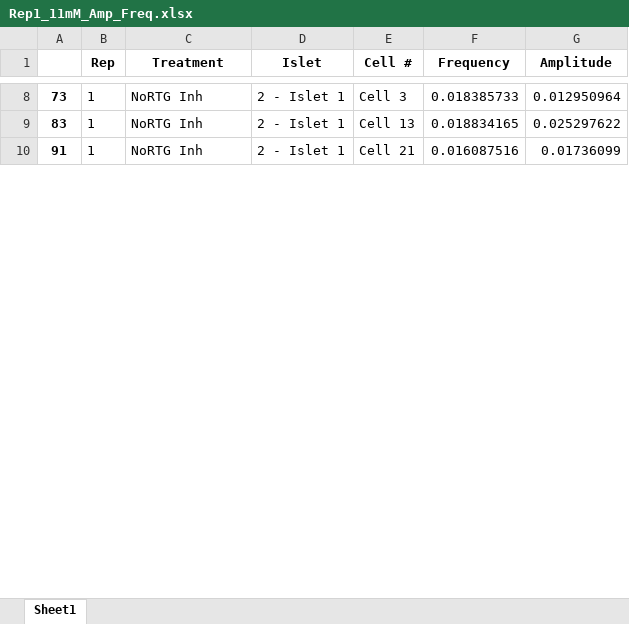
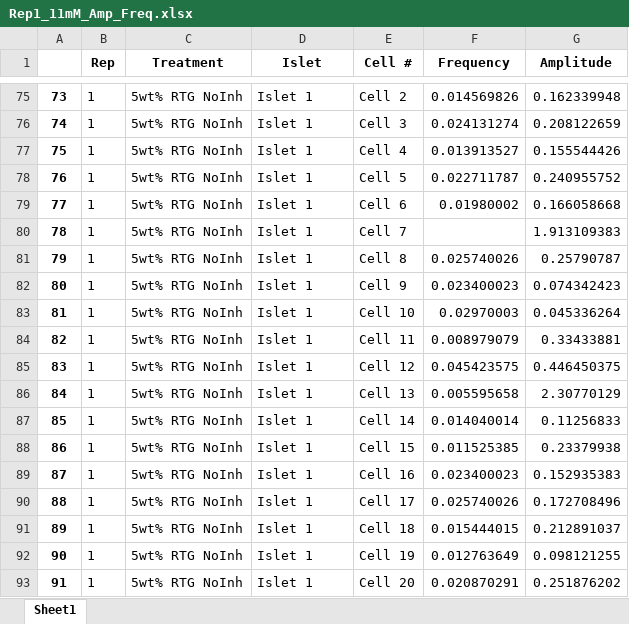
Before and after one commit to s-morrall/Calucium-Analysis, an Excel workbook: Refined_Program/Report/Rep1_11mM_Amp_Freq.xlsx, sheet Sheet1, drawn as a sheet; only a part is shown, gaps mark what is left out; values as stored, in another font and other column widths than the file's, no borders; addresses are those after the commit; the diff covers the shown part only; the diff names each change by its address in the sheet, - before the commit and + after, or states it on an @@ line.

```diff
--- a/Refined_Program/Report/Rep1_11mM_Amp_Freq.xlsx (sheet Sheet1)
+++ b/Refined_Program/Report/Rep1_11mM_Amp_Freq.xlsx (sheet Sheet1)
-C75 (Treatment): NoRTG Inh
+C75 (Treatment): 5wt% RTG NoInh
-D75 (Islet): 2 - Islet 1
+D75 (Islet): Islet 1
-E75 (Cell #): Cell 3
+E75 (Cell #): Cell 2
-F75 (Frequency): 0.018385733
+F75 (Frequency): 0.014569826
-G75 (Amplitude): 0.012950964
+G75 (Amplitude): 0.162339948
+row 76: 74 | 1 | 5wt% RTG NoInh | Islet 1 | Cell 3 | 0.024131274 | 0.208122659
+row 77: 75 | 1 | 5wt% RTG NoInh | Islet 1 | Cell 4 | 0.013913527 | 0.155544426
+row 78: 76 | 1 | 5wt% RTG NoInh | Islet 1 | Cell 5 | 0.022711787 | 0.240955752
+row 79: 77 | 1 | 5wt% RTG NoInh | Islet 1 | Cell 6 | 0.01980002 | 0.166058668
+row 80: 78 | 1 | 5wt% RTG NoInh | Islet 1 | Cell 7 |  | 1.913109383
+row 81: 79 | 1 | 5wt% RTG NoInh | Islet 1 | Cell 8 | 0.025740026 | 0.25790787
+row 82: 80 | 1 | 5wt% RTG NoInh | Islet 1 | Cell 9 | 0.023400023 | 0.074342423
+row 83: 81 | 1 | 5wt% RTG NoInh | Islet 1 | Cell 10 | 0.02970003 | 0.045336264
+row 84: 82 | 1 | 5wt% RTG NoInh | Islet 1 | Cell 11 | 0.008979079 | 0.33433881
-C85 (Treatment): NoRTG Inh
+C85 (Treatment): 5wt% RTG NoInh
-D85 (Islet): 2 - Islet 1
+D85 (Islet): Islet 1
-E85 (Cell #): Cell 13
+E85 (Cell #): Cell 12
-F85 (Frequency): 0.018834165
+F85 (Frequency): 0.045423575
-G85 (Amplitude): 0.025297622
+G85 (Amplitude): 0.446450375
+row 86: 84 | 1 | 5wt% RTG NoInh | Islet 1 | Cell 13 | 0.005595658 | 2.30770129
+row 87: 85 | 1 | 5wt% RTG NoInh | Islet 1 | Cell 14 | 0.014040014 | 0.11256833
+row 88: 86 | 1 | 5wt% RTG NoInh | Islet 1 | Cell 15 | 0.011525385 | 0.23379938
+row 89: 87 | 1 | 5wt% RTG NoInh | Islet 1 | Cell 16 | 0.023400023 | 0.152935383
+row 90: 88 | 1 | 5wt% RTG NoInh | Islet 1 | Cell 17 | 0.025740026 | 0.172708496
+row 91: 89 | 1 | 5wt% RTG NoInh | Islet 1 | Cell 18 | 0.015444015 | 0.212891037
+row 92: 90 | 1 | 5wt% RTG NoInh | Islet 1 | Cell 19 | 0.012763649 | 0.098121255
-C93 (Treatment): NoRTG Inh
+C93 (Treatment): 5wt% RTG NoInh
-D93 (Islet): 2 - Islet 1
+D93 (Islet): Islet 1
-E93 (Cell #): Cell 21
+E93 (Cell #): Cell 20
-F93 (Frequency): 0.016087516
+F93 (Frequency): 0.020870291
-G93 (Amplitude): 0.01736099
+G93 (Amplitude): 0.251876202
```
Also changed, not shown: 193 added rows, 6 removed rows and 62 edited cells elsewhere in this sheet, Refined_Program/Report/All_Reps_11mM_Amp_Freq.xlsx, Refined_Program/Report/Rep2_11mM_Amp_Freq.xlsx, 50 other files.
